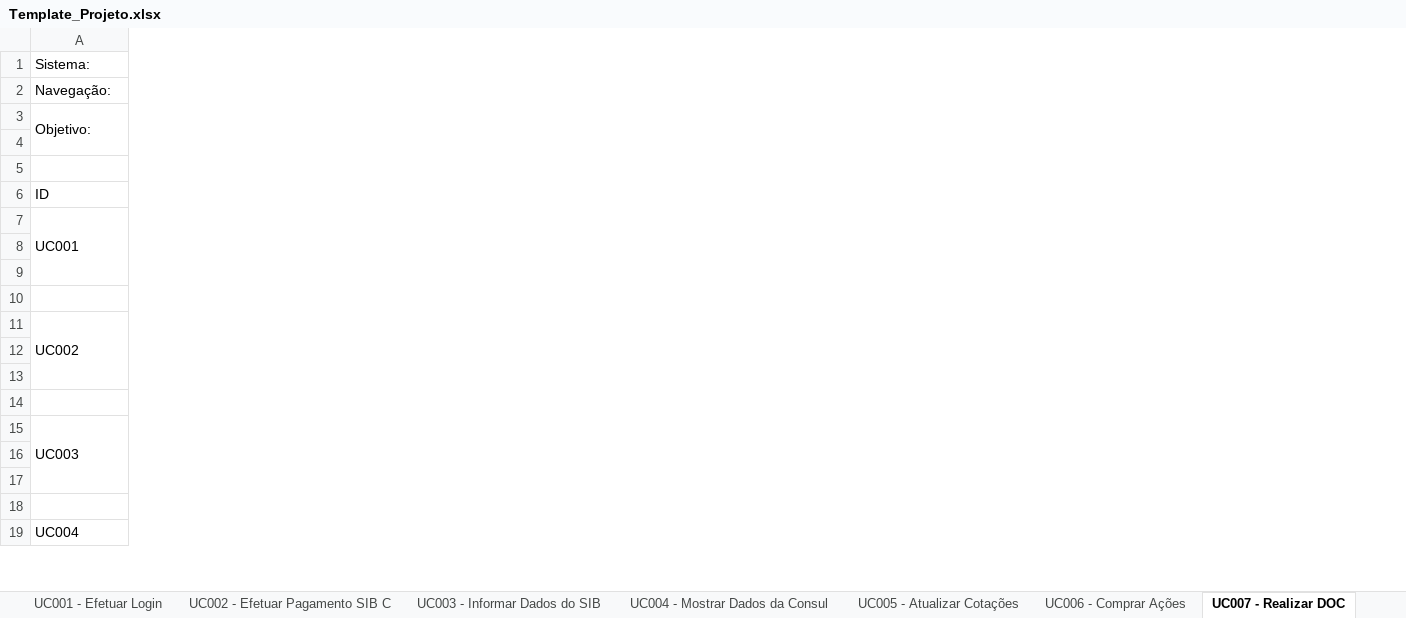
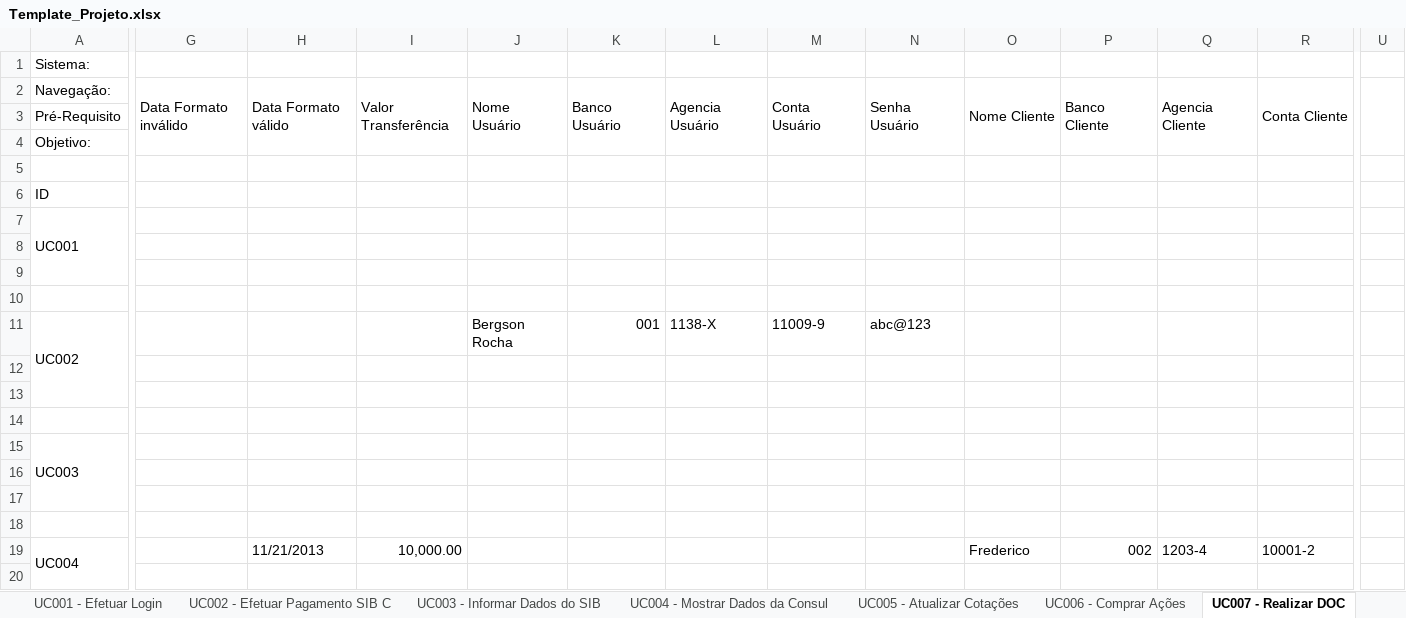
Before and after one commit to josimarpe/SIB, an Excel workbook: Requisitos/Template_Projeto.xlsx, sheet UC007 - Realizar DOC, drawn as a sheet; only a part is shown, gaps mark what is left out; values as stored, in another font and other column widths than the file's, no cell formats; conditional formats not drawn; removed rows and columns are numbered as before the commit, all else as after; rows hold the shown columns only; the diff covers the shown part only; the diff names each change by its address in the sheet, - before the commit and + after, or states it on an @@ line.

Commit message:
bergson dia 21

```diff
--- a/Requisitos/Template_Projeto.xlsx (sheet UC007 - Realizar DOC)
+++ b/Requisitos/Template_Projeto.xlsx (sheet UC007 - Realizar DOC)
+column G, row 2: Data Formato inválido
+column H, row 2: Data Formato válido; row 19: 11/21/2013
+column I, row 2: Valor Transferência; row 19: 10,000.00
+column J, row 2: Nome Usuário
+column K, row 2: Banco Usuário
+column L, row 2: Agencia Usuário
+column M, row 2: Conta Usuário
+column N, row 2: Senha Usuário
+column O, row 2: Nome Cliente; row 19: Frederico
+column P, row 2: Banco Cliente; row 19: 002
+column Q, row 2: Agencia Cliente; row 19: 1203-4
+column R, row 2: Conta Cliente; row 19: 10001-2
+column U, empty
+row 3: Pré-Requisito
-A3:A4 merged
-row 4: (empty)
-row 7: UC001
+row 7: UC001
-row 11: UC002
+row 11: UC002 |  |  |  | Bergson Rocha | 001 | 1138-X | 11009-9 | abc@123
-row 15: UC003
+row 15: UC003
-A19:A21 merged
+A19:A21 merged
+row 20: (empty)
```
Also changed, not shown: 9 added rows, 10 removed rows, 2 added columns, 7 removed columns, 6 edited cells and merged cells elsewhere in this sheet, cell formats.
